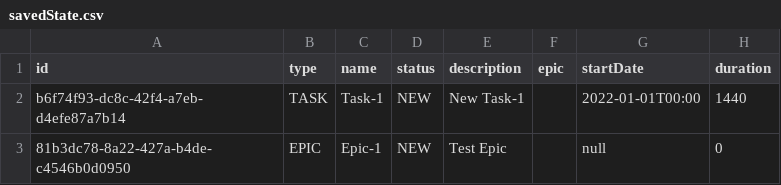
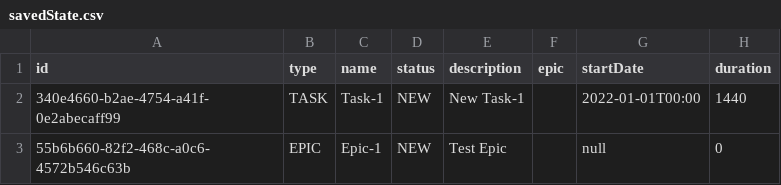
Before and after one commit to Militskiy/java-kanban, a CSV file: src/main/java/data/savedState.csv, drawn as a sheet.

```diff
--- a/src/main/java/data/savedState.csv
+++ b/src/main/java/data/savedState.csv
@@ -1,3 +1,3 @@
 id,type,name,status,description,epic,startDate,duration
-b6f74f93-dc8c-42f4-a7eb-d4efe87a7b14,TASK,Task-1,NEW,New Task-1,,2022-01-01T00:00,1440
-81b3dc78-8a22-427a-b4de-c4546b0d0950,EPIC,Epic-1,NEW,Test Epic,,null,0
+340e4660-b2ae-4754-a41f-0e2abecaff99,TASK,Task-1,NEW,New Task-1,,2022-01-01T00:00,1440
+55b6b660-82f2-468c-a0c6-4572b546c63b,EPIC,Epic-1,NEW,Test Epic,,null,0
```
Also changed, not shown: 11 other files.
